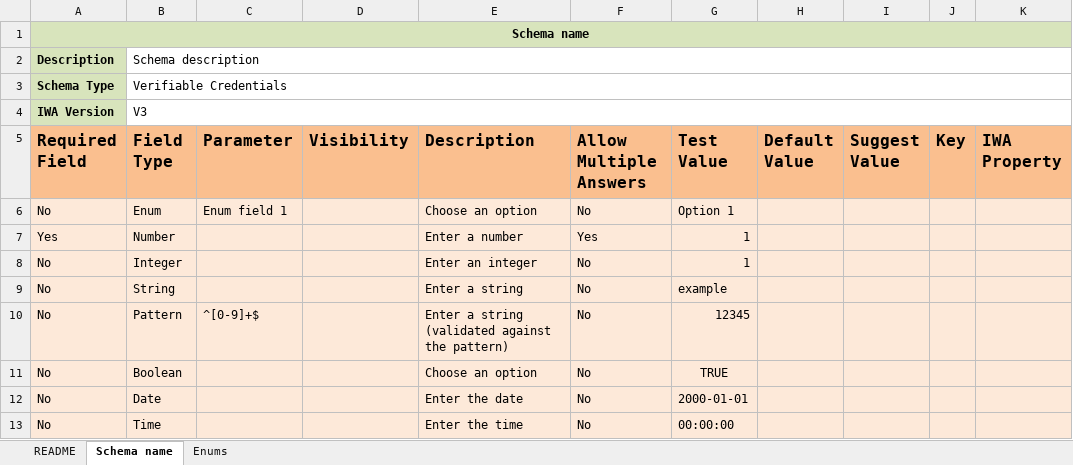
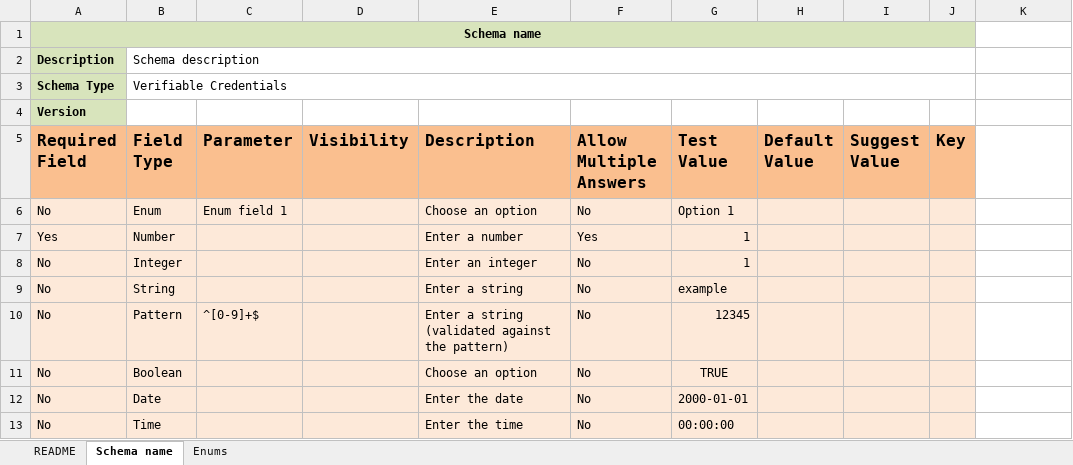
Before and after one commit to hashgraph/guardian, an Excel workbook: guardian-service/artifacts/template.xlsx, sheet Schema name, drawn as a sheet; only a part is shown; values as stored, in another font and other column widths than the file's, no borders; charts and pictures not drawn; removed rows and columns are numbered as before the commit, all else as after; the diff covers the shown part only; the diff names each change by its address in the sheet, - before the commit and + after, or states it on an @@ line.

Commit message:
docs: update template.xlsx
Signed-off-by: Dariy Miseldzhani <dariy.miseldzhani@hashgraph.com>

```diff
--- a/guardian-service/artifacts/template.xlsx (sheet Schema name)
+++ b/guardian-service/artifacts/template.xlsx (sheet Schema name)
-A1:K1 merged
+A1:J1 merged
-B1:K1 fill: #D8E4BC
+B1:K1 fill: none
-B2:K2 merged
+B2:J2 merged
-B3:K3 merged
+B3:J3 merged
-row 4: IWA Version | V3
+row 4: Version
-K5: IWA Property
+K5: (empty)
-K5 fill: #FABF8F
+K5 fill: none
-K6:K13 fill: #FDE9D9
+K6:K13 fill: none
```
Also changed, not shown: 4 edited cells and cell formats elsewhere in this sheet, sheet README, charts or pictures, 1 other file.
